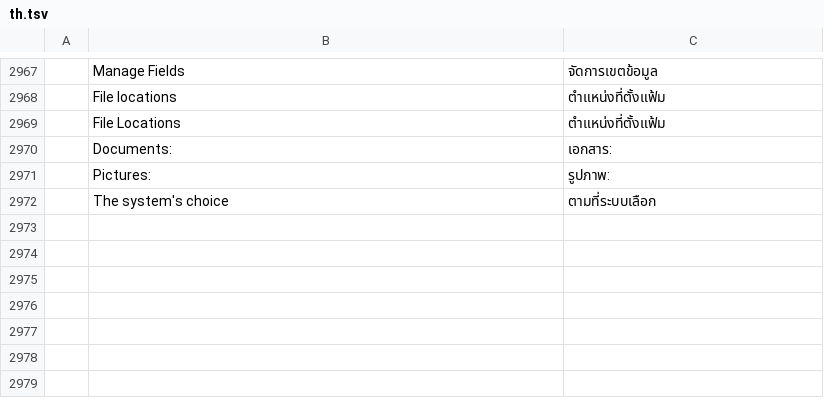
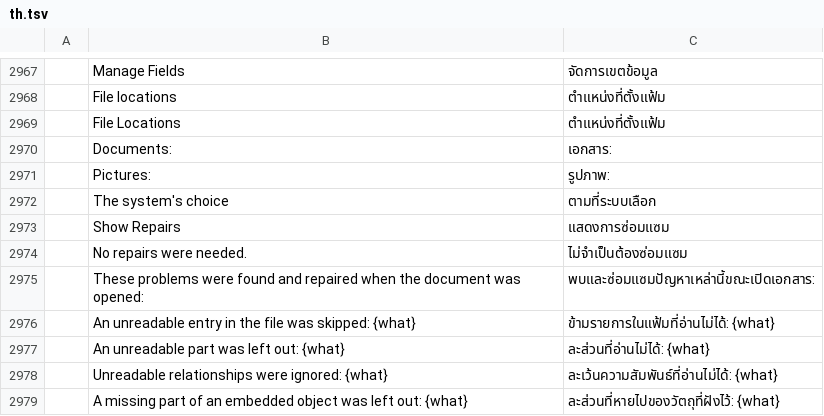
Before and after one commit to chatraweechai/doc4me, a TSV file: crates/ui-egui/src/i18n/th.tsv, drawn as a sheet; only a part is shown, gaps mark what is left out; the diff names each change by its address in the sheet, - before the commit and + after, or states it on an @@ line.

```diff
--- a/crates/ui-egui/src/i18n/th.tsv
+++ b/crates/ui-egui/src/i18n/th.tsv
+row 2973:  | Show Repairs | แสดงการซ่อมแซม
+row 2974:  | No repairs were needed. | ไม่จำเป็นต้องซ่อมแซม
+row 2975:  | These problems were found and repaired when the document was opened: | พบและซ่อมแซมปัญหาเหล่านี้ขณะเปิดเอกสาร:
+row 2976:  | An unreadable entry in the file was skipped: {what} | ข้ามรายการในแฟ้มที่อ่านไม่ได้: {what}
+row 2977:  | An unreadable part was left out: {what} | ละส่วนที่อ่านไม่ได้: {what}
+row 2978:  | Unreadable relationships were ignored: {what} | ละเว้นความสัมพันธ์ที่อ่านไม่ได้: {what}
+row 2979:  | A missing part of an embedded object was left out: {what} | ละส่วนที่หายไปของวัตถุที่ฝังไว้: {what}
```
Also changed, not shown: crates/ui-egui/src/i18n/fr-ca.tsv, crates/ui-egui/src/i18n/ja.tsv, 37 other files.
